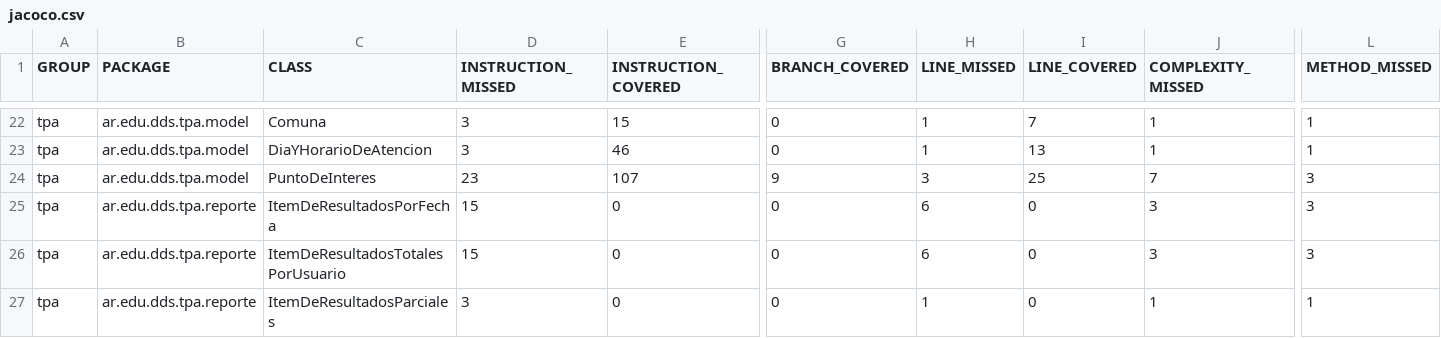
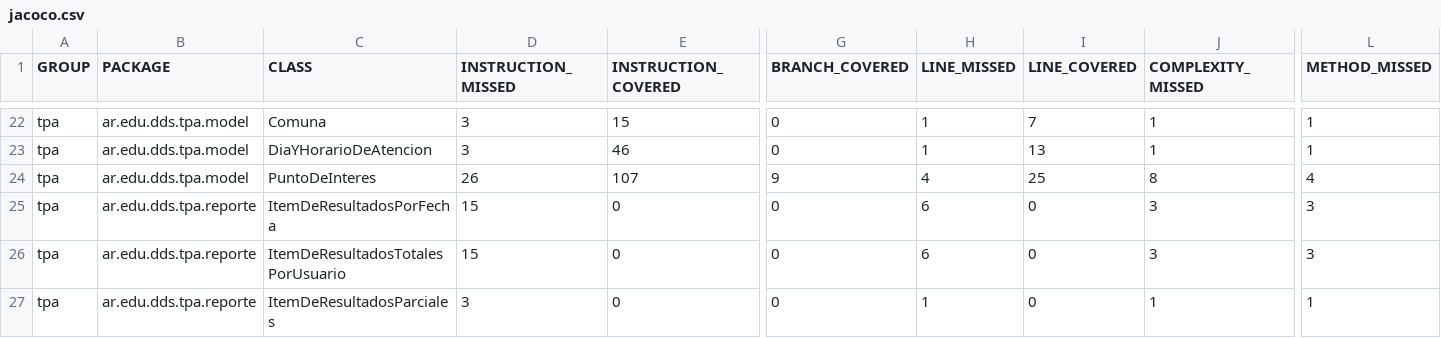
Before and after one commit to fede-fernandez/-Java-TPDDS2016, a CSV file: jacoco.csv, drawn as a sheet; only a part is shown, gaps mark what is left out; the diff names each change by its address in the sheet, - before the commit and + after, or states it on an @@ line.

```diff
--- a/jacoco.csv
+++ b/jacoco.csv
-D24 (INSTRUCTION_MISSED): 23
+D24 (INSTRUCTION_MISSED): 26
-H24 (LINE_MISSED): 3
+H24 (LINE_MISSED): 4
-J24 (COMPLEXITY_MISSED): 7
+J24 (COMPLEXITY_MISSED): 8
-L24 (METHOD_MISSED): 3
+L24 (METHOD_MISSED): 4
```
Also changed, not shown: 8 other files.
